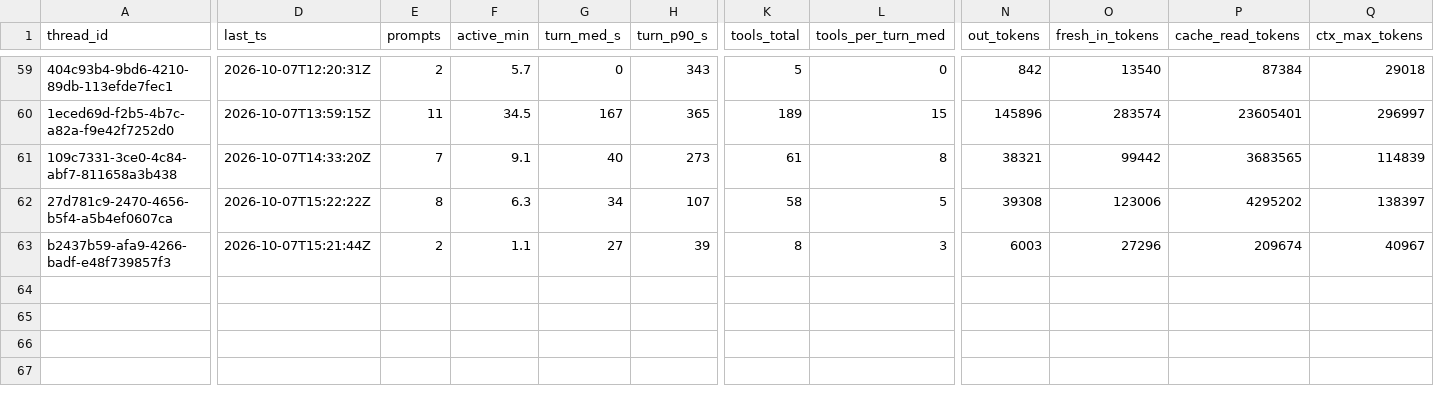
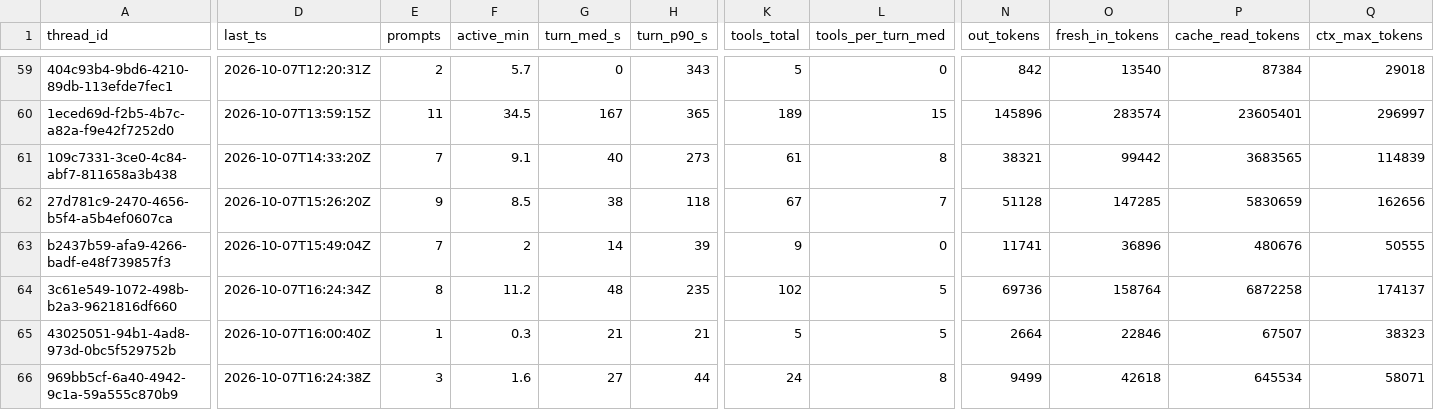
Before and after one commit to yuzucha16/worksample, a CSV file: docs/metrics/threads.csv, drawn as a sheet; only a part is shown, gaps mark what is left out; rows hold the shown columns only; the diff covers the shown part only; the diff names each change by its address in the sheet, - before the commit and + after, or states it on an @@ line.

```diff
--- a/docs/metrics/threads.csv
+++ b/docs/metrics/threads.csv
-D62 (last_ts): 2026-10-07T15:22:22Z
+D62 (last_ts): 2026-10-07T15:26:20Z
-E62 (prompts): 8
+E62 (prompts): 9
-F62 (active_min): 6.3
+F62 (active_min): 8.5
-G62 (turn_med_s): 34
+G62 (turn_med_s): 38
-H62 (turn_p90_s): 107
+H62 (turn_p90_s): 118
-K62 (tools_total): 58
+K62 (tools_total): 67
-L62 (tools_per_turn_med): 5
+L62 (tools_per_turn_med): 7
-N62 (out_tokens): 39308
+N62 (out_tokens): 51128
-O62 (fresh_in_tokens): 123006
+O62 (fresh_in_tokens): 147285
-P62 (cache_read_tokens): 4295202
+P62 (cache_read_tokens): 5830659
-Q62 (ctx_max_tokens): 138397
+Q62 (ctx_max_tokens): 162656
-D63 (last_ts): 2026-10-07T15:21:44Z
+D63 (last_ts): 2026-10-07T15:49:04Z
-E63 (prompts): 2
+E63 (prompts): 7
-F63 (active_min): 1.1
+F63 (active_min): 2
-G63 (turn_med_s): 27
+G63 (turn_med_s): 14
-K63 (tools_total): 8
+K63 (tools_total): 9
-L63 (tools_per_turn_med): 3
+L63 (tools_per_turn_med): 0
-N63 (out_tokens): 6003
+N63 (out_tokens): 11741
-O63 (fresh_in_tokens): 27296
+O63 (fresh_in_tokens): 36896
-P63 (cache_read_tokens): 209674
+P63 (cache_read_tokens): 480676
-Q63 (ctx_max_tokens): 40967
+Q63 (ctx_max_tokens): 50555
+row 64: 3c61e549-1072-498b-b2a3-9621816df660 | 2026-10-07T16:24:34Z | 8 | 11.2 | 48 | 235 | 102 | 5 | 69736 | 158764 | 6872258 | 174137
+row 65: 43025051-94b1-4ad8-973d-0bc5f529752b | 2026-10-07T16:00:40Z | 1 | 0.3 | 21 | 21 | 5 | 5 | 2664 | 22846 | 67507 | 38323
+row 66: 969bb5cf-6a40-4942-9c1a-59a555c870b9 | 2026-10-07T16:24:38Z | 3 | 1.6 | 27 | 44 | 24 | 8 | 9499 | 42618 | 645534 | 58071
```
Also changed, not shown: 1 edited cell elsewhere in this file, docs/metrics/events.csv, docs/metrics/sessions.csv, 2 other files.
